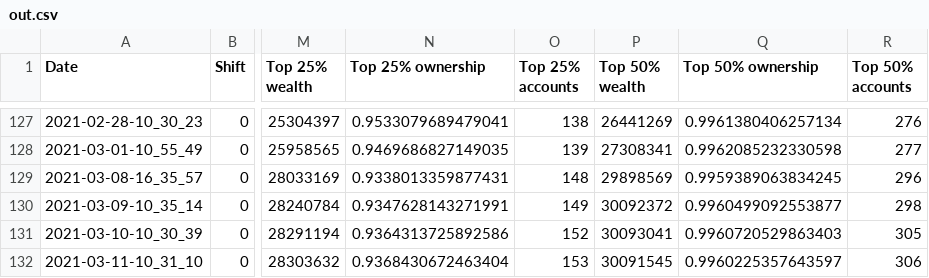
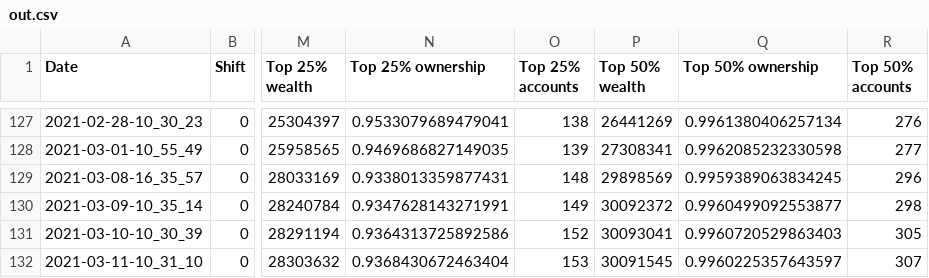
Before and after one commit to itsnikhil/tnb-analysis, a CSV file: out.csv, drawn as a sheet; only a part is shown, gaps mark what is left out; the diff names each change by its address in the sheet, - before the commit and + after, or states it on an @@ line.

Commit message:
lol

```diff
--- a/out.csv
+++ b/out.csv
-R132 (Top 50% accounts): 306
+R132 (Top 50% accounts): 307
```
